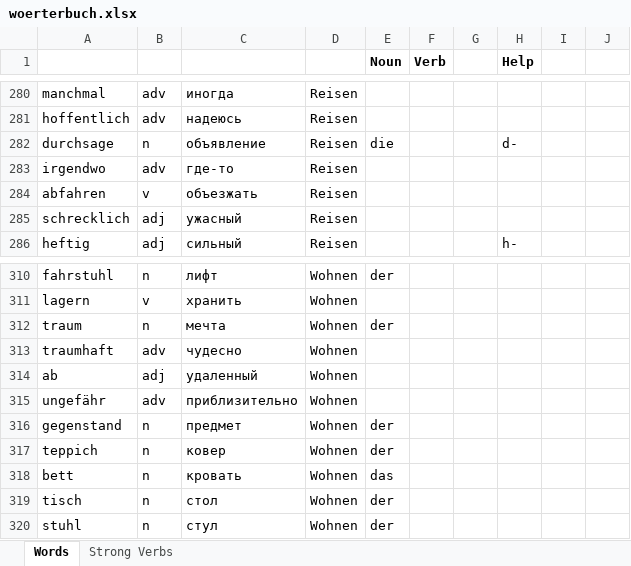
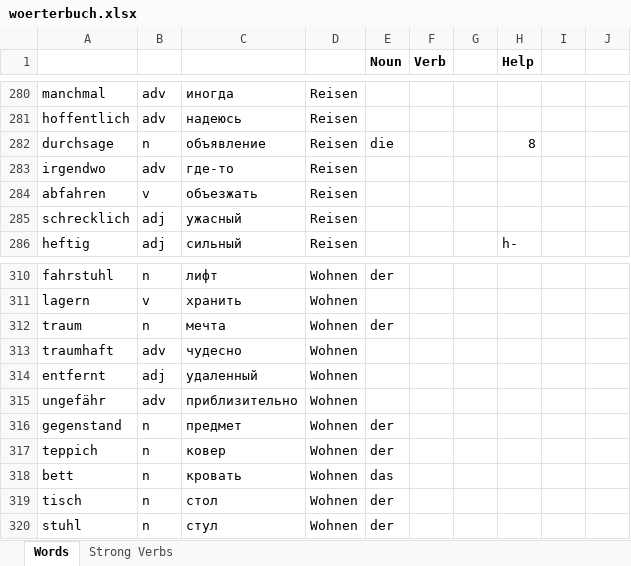
Before and after one commit to amvasil-v/das_woerterbuch, an Excel workbook: woerterbuch.xlsx, sheet Words, drawn as a sheet; only a part is shown, gaps mark what is left out; values as stored, in another font and other column widths than the file's, no borders; the diff names each change by its address in the sheet, - before the commit and + after, or states it on an @@ line.

Commit message:
fix word error

```diff
--- a/woerterbuch.xlsx (sheet Words)
+++ b/woerterbuch.xlsx (sheet Words)
-H282 (Help): d-
+H282 (Help): 8
-A314: ab
+A314: entfernt
```
